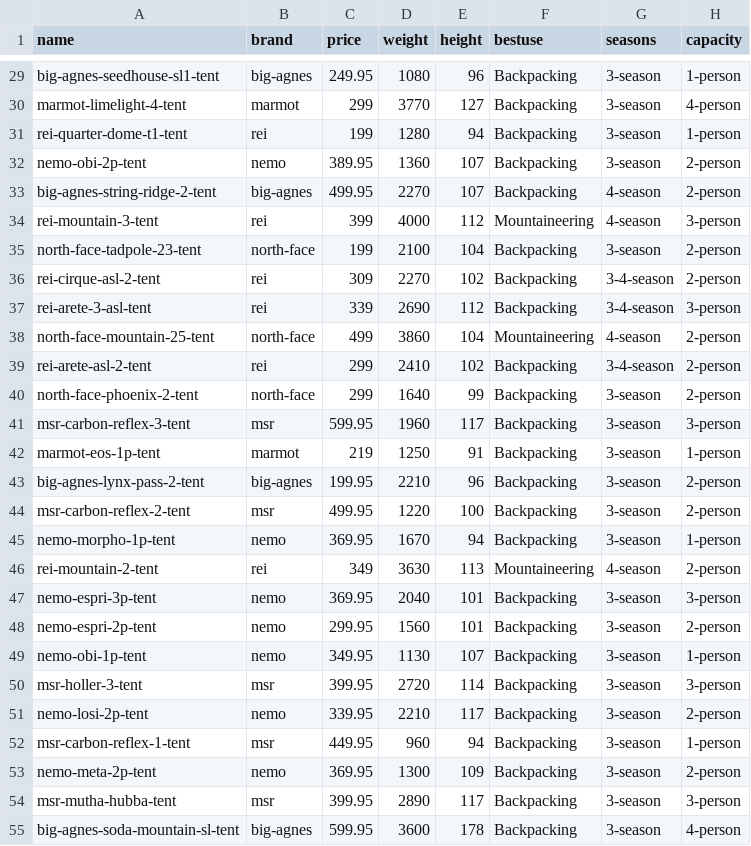
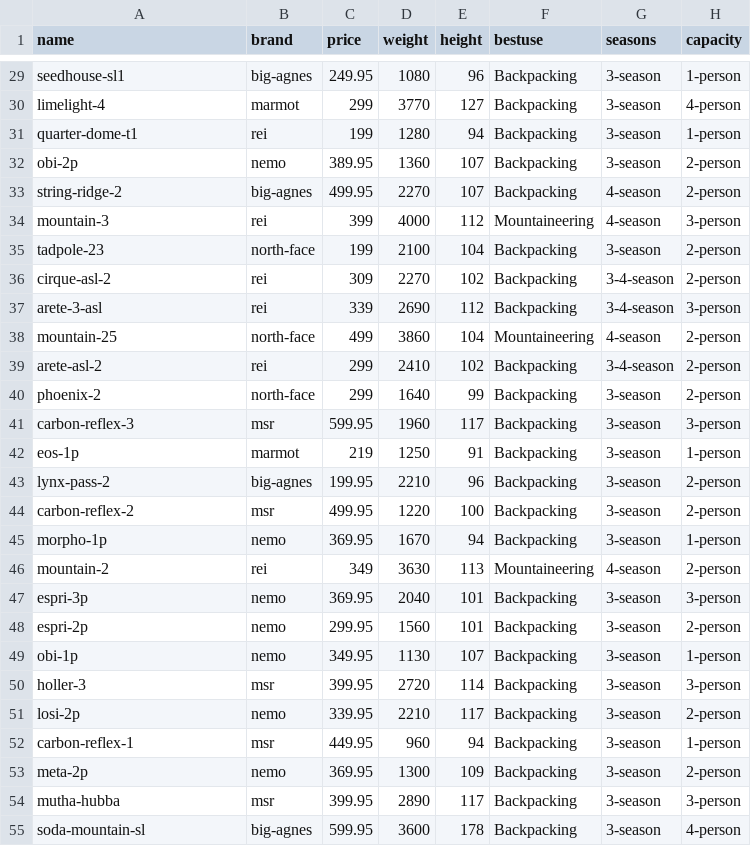
Before and after one commit to gastonstat/relic-stat133, a CSV file: datasets/tents1.csv, drawn as a sheet; only a part is shown, gaps mark what is left out; the diff covers the shown part only; the diff names each change by its address in the sheet, - before the commit and + after, or states it on an @@ line.

```diff
--- a/datasets/tents1.csv
+++ b/datasets/tents1.csv
-A29 (name): big-agnes-seedhouse-sl1-tent
+A29 (name): seedhouse-sl1
-A30 (name): marmot-limelight-4-tent
+A30 (name): limelight-4
-A31 (name): rei-quarter-dome-t1-tent
+A31 (name): quarter-dome-t1
-A32 (name): nemo-obi-2p-tent
+A32 (name): obi-2p
-A33 (name): big-agnes-string-ridge-2-tent
+A33 (name): string-ridge-2
-A34 (name): rei-mountain-3-tent
+A34 (name): mountain-3
-A35 (name): north-face-tadpole-23-tent
+A35 (name): tadpole-23
-A36 (name): rei-cirque-asl-2-tent
+A36 (name): cirque-asl-2
-A37 (name): rei-arete-3-asl-tent
+A37 (name): arete-3-asl
-A38 (name): north-face-mountain-25-tent
+A38 (name): mountain-25
-A39 (name): rei-arete-asl-2-tent
+A39 (name): arete-asl-2
-A40 (name): north-face-phoenix-2-tent
+A40 (name): phoenix-2
-A41 (name): msr-carbon-reflex-3-tent
+A41 (name): carbon-reflex-3
-A42 (name): marmot-eos-1p-tent
+A42 (name): eos-1p
-A43 (name): big-agnes-lynx-pass-2-tent
+A43 (name): lynx-pass-2
-A44 (name): msr-carbon-reflex-2-tent
+A44 (name): carbon-reflex-2
-A45 (name): nemo-morpho-1p-tent
+A45 (name): morpho-1p
-A46 (name): rei-mountain-2-tent
+A46 (name): mountain-2
-A47 (name): nemo-espri-3p-tent
+A47 (name): espri-3p
-A48 (name): nemo-espri-2p-tent
+A48 (name): espri-2p
-A49 (name): nemo-obi-1p-tent
+A49 (name): obi-1p
-A50 (name): msr-holler-3-tent
+A50 (name): holler-3
-A51 (name): nemo-losi-2p-tent
+A51 (name): losi-2p
-A52 (name): msr-carbon-reflex-1-tent
+A52 (name): carbon-reflex-1
-A53 (name): nemo-meta-2p-tent
+A53 (name): meta-2p
-A54 (name): msr-mutha-hubba-tent
+A54 (name): mutha-hubba
-A55 (name): big-agnes-soda-mountain-sl-tent
+A55 (name): soda-mountain-sl
```
Also changed, not shown: 63 edited cells elsewhere in this file, 1 other file.
